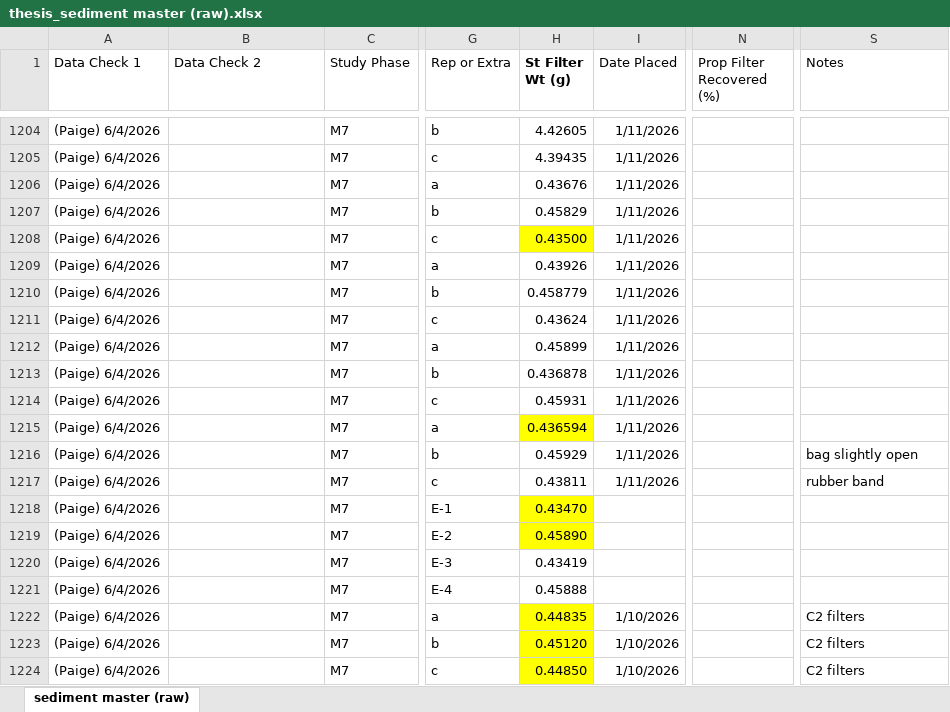
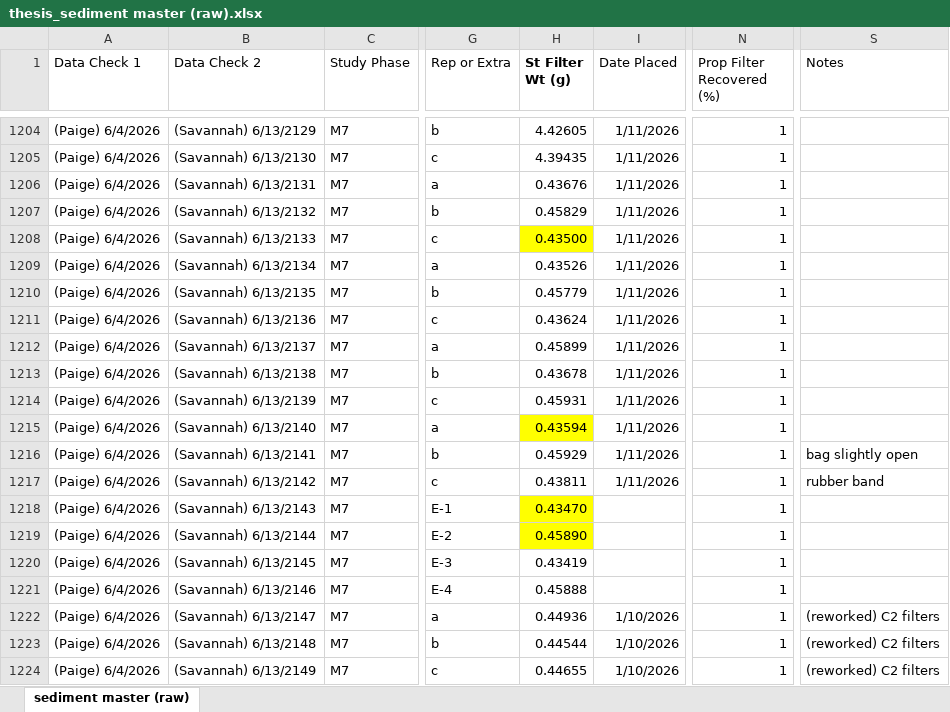
Before and after one commit to Smillersfsu/DepositionSFB, an Excel workbook: data/thesis_sediment master (raw).xlsx, sheet sediment master (raw), drawn as a sheet; only a part is shown, gaps mark what is left out; values as stored, in another font and other column widths than the file's, no borders; the diff covers the shown part only; the diff names each change by its address in the sheet, - before the commit and + after, or states it on an @@ line.

```diff
--- a/data/thesis_sediment master (raw).xlsx (sheet sediment master (raw))
+++ b/data/thesis_sediment master (raw).xlsx (sheet sediment master (raw))
-B1204 (Data Check 2): (empty)
+B1204 (Data Check 2): (Savannah) 6/13/2129
-N1204:N1224 (Prop Filter Recovered (%)): (empty)
+N1204:N1224 (Prop Filter Recovered (%)): 1
-B1205 (Data Check 2): (empty)
+B1205 (Data Check 2): (Savannah) 6/13/2130
-B1206 (Data Check 2): (empty)
+B1206 (Data Check 2): (Savannah) 6/13/2131
-B1207 (Data Check 2): (empty)
+B1207 (Data Check 2): (Savannah) 6/13/2132
-B1208 (Data Check 2): (empty)
+B1208 (Data Check 2): (Savannah) 6/13/2133
-B1209 (Data Check 2): (empty)
+B1209 (Data Check 2): (Savannah) 6/13/2134
-H1209 (St Filter Wt (g)): 0.43926
+H1209 (St Filter Wt (g)): 0.43526
-B1210 (Data Check 2): (empty)
+B1210 (Data Check 2): (Savannah) 6/13/2135
-H1210 (St Filter Wt (g)): 0.458779
+H1210 (St Filter Wt (g)): 0.45779
-B1211 (Data Check 2): (empty)
+B1211 (Data Check 2): (Savannah) 6/13/2136
-B1212 (Data Check 2): (empty)
+B1212 (Data Check 2): (Savannah) 6/13/2137
-B1213 (Data Check 2): (empty)
+B1213 (Data Check 2): (Savannah) 6/13/2138
-H1213 (St Filter Wt (g)): 0.436878
+H1213 (St Filter Wt (g)): 0.43678
-B1214 (Data Check 2): (empty)
+B1214 (Data Check 2): (Savannah) 6/13/2139
-B1215 (Data Check 2): (empty)
+B1215 (Data Check 2): (Savannah) 6/13/2140
-H1215 (St Filter Wt (g)): 0.436594
+H1215 (St Filter Wt (g)): 0.43594
-B1216 (Data Check 2): (empty)
+B1216 (Data Check 2): (Savannah) 6/13/2141
-B1217 (Data Check 2): (empty)
+B1217 (Data Check 2): (Savannah) 6/13/2142
-B1218 (Data Check 2): (empty)
+B1218 (Data Check 2): (Savannah) 6/13/2143
-B1219 (Data Check 2): (empty)
+B1219 (Data Check 2): (Savannah) 6/13/2144
-B1220 (Data Check 2): (empty)
+B1220 (Data Check 2): (Savannah) 6/13/2145
-B1221 (Data Check 2): (empty)
+B1221 (Data Check 2): (Savannah) 6/13/2146
-B1222 (Data Check 2): (empty)
+B1222 (Data Check 2): (Savannah) 6/13/2147
-H1222 (St Filter Wt (g)): 0.44835
+H1222 (St Filter Wt (g)): 0.44936
-H1222:H1224 fill: #FFFF00
+H1222:H1224 fill: none
-S1222:S1224 (Notes): C2 filters
+S1222:S1224 (Notes): (reworked) C2 filters
-B1223 (Data Check 2): (empty)
+B1223 (Data Check 2): (Savannah) 6/13/2148
-H1223 (St Filter Wt (g)): 0.45120
+H1223 (St Filter Wt (g)): 0.44544
-B1224 (Data Check 2): (empty)
+B1224 (Data Check 2): (Savannah) 6/13/2149
-H1224 (St Filter Wt (g)): 0.44850
+H1224 (St Filter Wt (g)): 0.44655
```
Also changed, not shown: 370 edited cells and cell formats elsewhere in this sheet.
